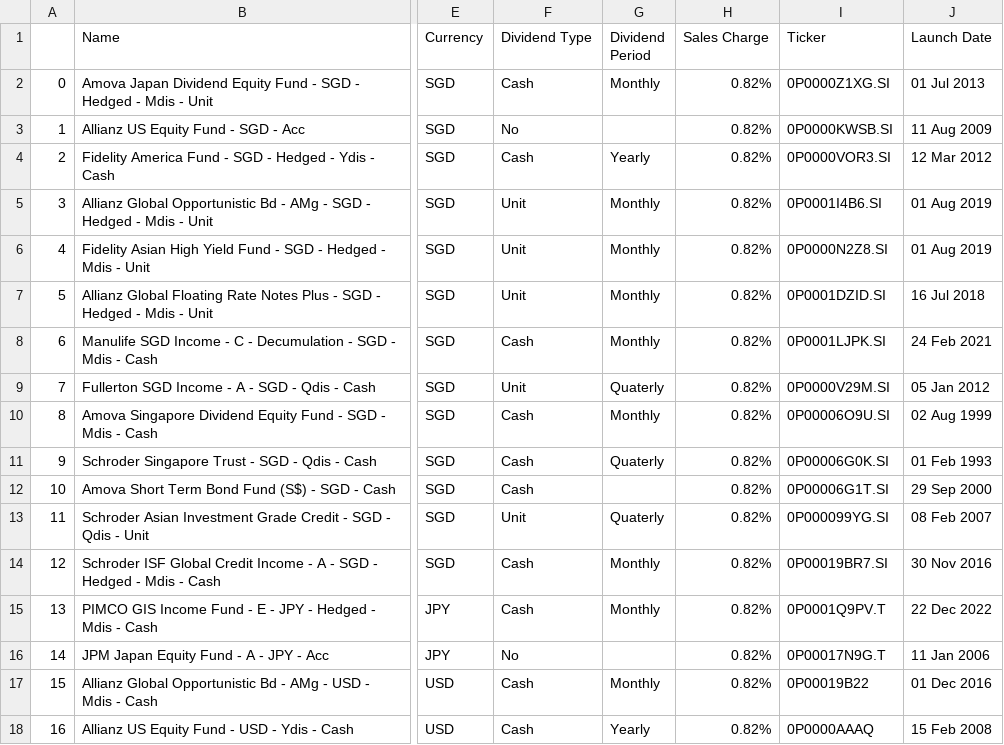
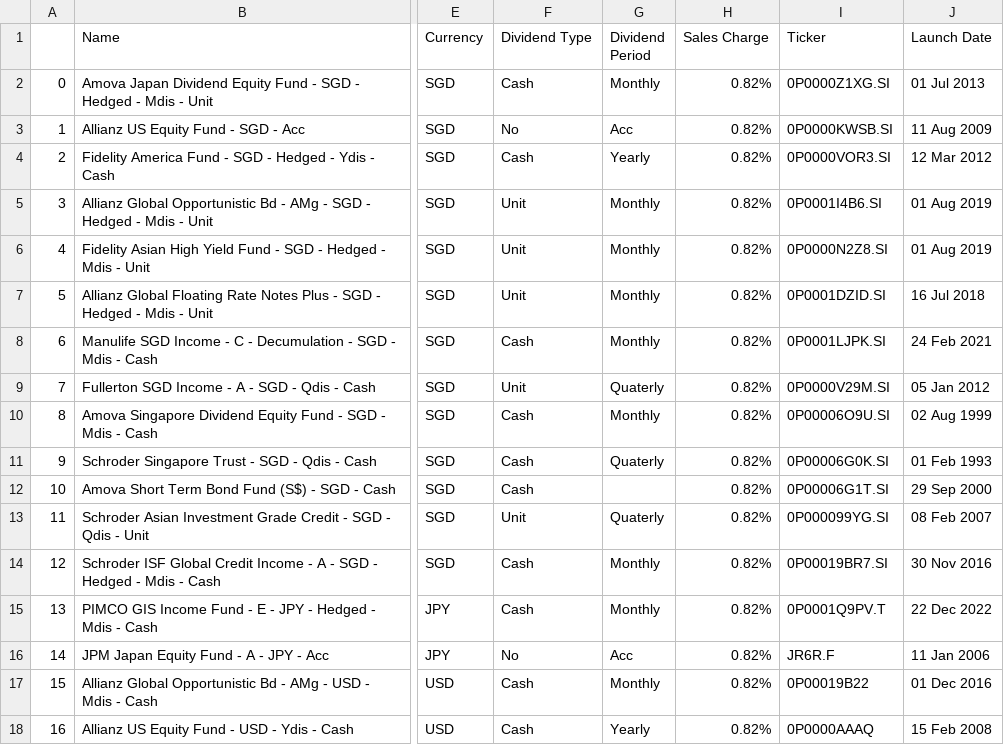
Before and after one commit to deechean/getFinanceData, a CSV file: data/UnitTrust Lookup.csv, drawn as a sheet; only a part is shown, gaps mark what is left out; the diff names each change by its address in the sheet, - before the commit and + after, or states it on an @@ line.

```diff
--- a/data/UnitTrust Lookup.csv
+++ b/data/UnitTrust Lookup.csv
-G3 (Dividend Period): (empty)
+G3 (Dividend Period): Acc
-G16 (Dividend Period): (empty)
+G16 (Dividend Period): Acc
-I16 (Ticker): 0P00017N9G.T
+I16 (Ticker): JR6R.F
```
Also changed, not shown: 17 other files.
